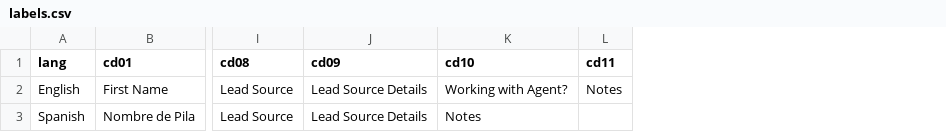
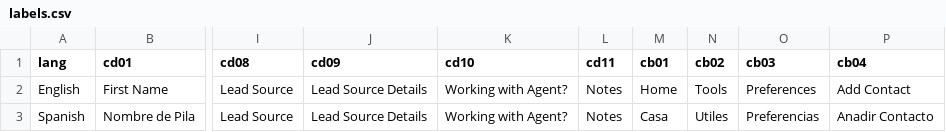
Before and after one commit to jmcarlson/chapel, a CSV file: seed_data/labels.csv, drawn as a sheet; only a part is shown, gaps mark what is left out; the diff names each change by its address in the sheet, - before the commit and + after, or states it on an @@ line.

```diff
--- a/seed_data/labels.csv
+++ b/seed_data/labels.csv
+column M (cb01), rows 2-3: Home | Casa
+column N (cb02), rows 2-3: Tools | Utiles
+column O (cb03), rows 2-3: Preferences | Preferencias
+column P (cb04), rows 2-3: Add Contact | Anadir Contacto
-K3 (cd10): Notes
+K3 (cd10): Working with Agent?
-L3 (cd11): (empty)
+L3 (cd11): Notes
```
Also changed, not shown: 5 other files.
